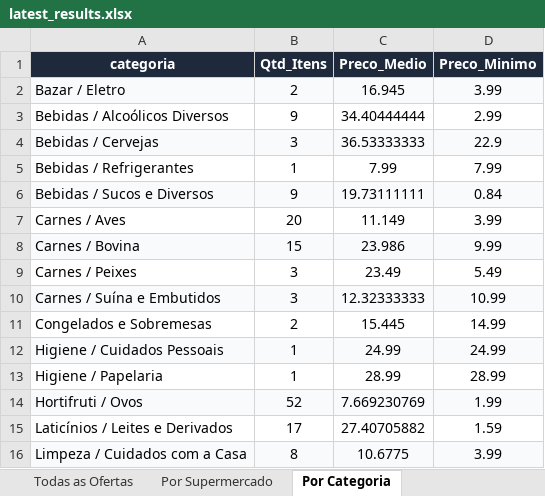
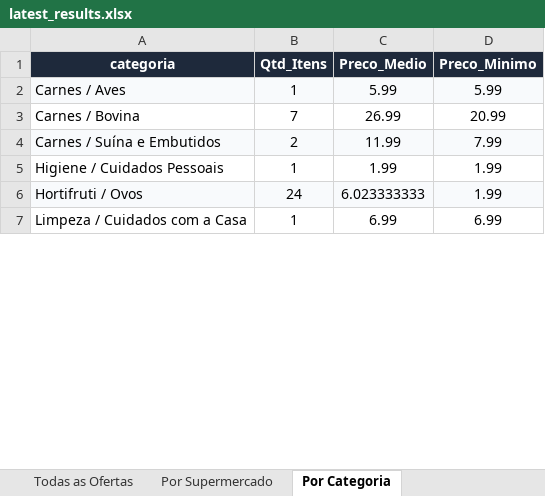
Before and after one commit to AVerz26/Weekly-Flyers-Scraper, an Excel workbook: docs/data/latest_results.xlsx, sheet Por Categoria, drawn as a sheet; only a part is shown; values as stored, in another font and other column widths than the file's, no borders; removed rows and columns are numbered as before the commit, all else as after; the diff covers the shown part only; the diff names each change by its address in the sheet, - before the commit and + after, or states it on an @@ line.

```diff
--- a/docs/data/latest_results.xlsx (sheet Por Categoria)
+++ b/docs/data/latest_results.xlsx (sheet Por Categoria)
-row 2: Bazar / Eletro | 2 | 16.945 | 3.99
-row 3: Bebidas / Alcoólicos Diversos | 9 | 34.40444444 | 2.99
-row 4: Bebidas / Cervejas | 3 | 36.53333333 | 22.9
-row 5: Bebidas / Refrigerantes | 1 | 7.99 | 7.99
-row 6: Bebidas / Sucos e Diversos | 9 | 19.73111111 | 0.84
-A2:D2 fill: none
+A2:D2 fill: #F8FAFC
-B2 (Qtd_Itens): 20
+B2 (Qtd_Itens): 1
-C2 (Preco_Medio): 11.149
+C2 (Preco_Medio): 5.99
-D2 (Preco_Minimo): 3.99
+D2 (Preco_Minimo): 5.99
-A3:D3 fill: #F8FAFC
+A3:D3 fill: none
-B3 (Qtd_Itens): 15
+B3 (Qtd_Itens): 7
-C3 (Preco_Medio): 23.986
+C3 (Preco_Medio): 26.99
-D3 (Preco_Minimo): 9.99
+D3 (Preco_Minimo): 20.99
-row 9: Carnes / Peixes | 3 | 23.49 | 5.49
-B4 (Qtd_Itens): 3
+B4 (Qtd_Itens): 2
-C4 (Preco_Medio): 12.32333333
+C4 (Preco_Medio): 11.99
-D4 (Preco_Minimo): 10.99
+D4 (Preco_Minimo): 7.99
-row 11: Congelados e Sobremesas | 2 | 15.445 | 14.99
-A5:D5 fill: #F8FAFC
+A5:D5 fill: none
-C5 (Preco_Medio): 24.99
+C5 (Preco_Medio): 1.99
-D5 (Preco_Minimo): 24.99
+D5 (Preco_Minimo): 1.99
-row 13: Higiene / Papelaria | 1 | 28.99 | 28.99
-B6 (Qtd_Itens): 52
+B6 (Qtd_Itens): 24
-C6 (Preco_Medio): 7.669230769
+C6 (Preco_Medio): 6.023333333
-row 15: Laticínios / Leites e Derivados | 17 | 27.40705882 | 1.59
-A7:D7 fill: #F8FAFC
+A7:D7 fill: none
-B7 (Qtd_Itens): 8
+B7 (Qtd_Itens): 1
-C7 (Preco_Medio): 10.6775
+C7 (Preco_Medio): 6.99
-D7 (Preco_Minimo): 3.99
+D7 (Preco_Minimo): 6.99
```
Also changed, not shown: 1 added row, 9 removed rows, 12 edited cells and cell formats elsewhere in this sheet, sheet Todas as Ofertas, sheet Por Supermercado, 10 other files.
